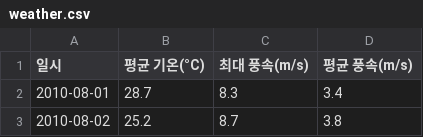
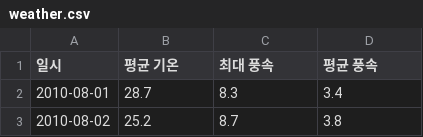
Before and after one commit to dongupak/BigDataAnalysis, a CSV file: weather.csv, drawn as a sheet; only a part is shown.

Commit message:
Update weather.csv

```diff
--- a/weather.csv
+++ b/weather.csv
@@ -1,2 +1,2 @@
-일시,평균 기온(°C),최대 풍속(m/s),평균 풍속(m/s)
+일시,평균 기온,최대 풍속,평균 풍속
 2010-08-01,28.7,8.3,3.4
```
